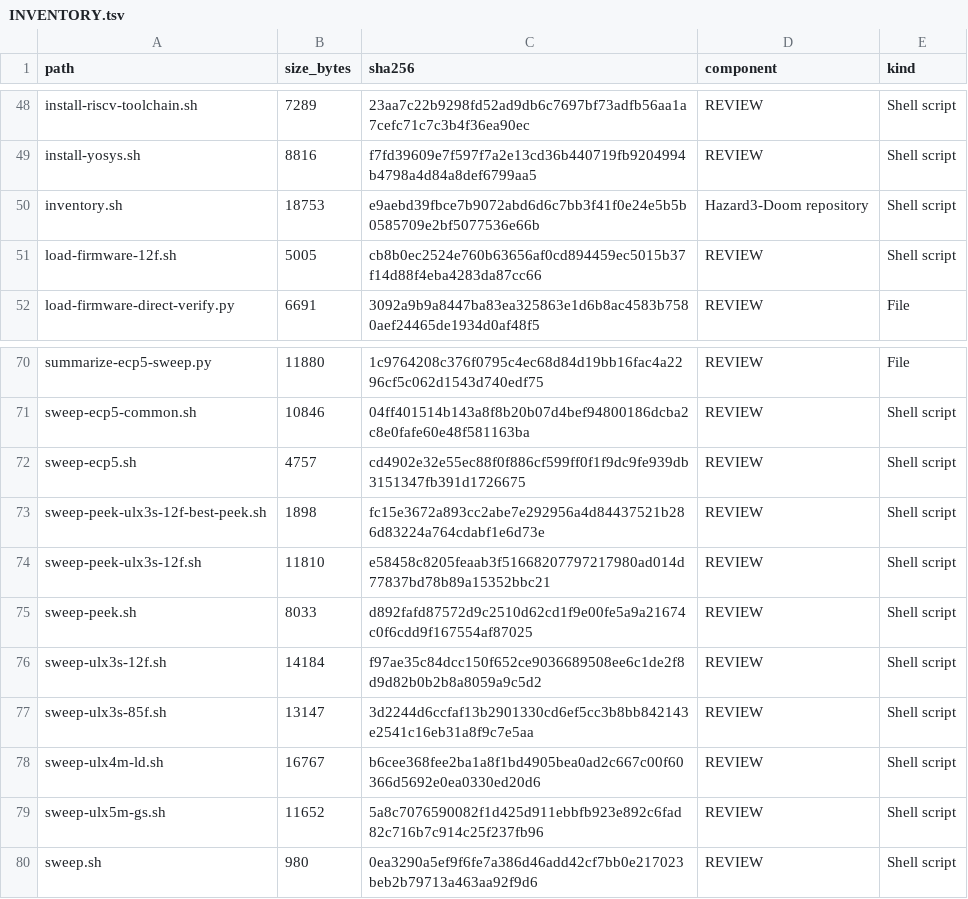
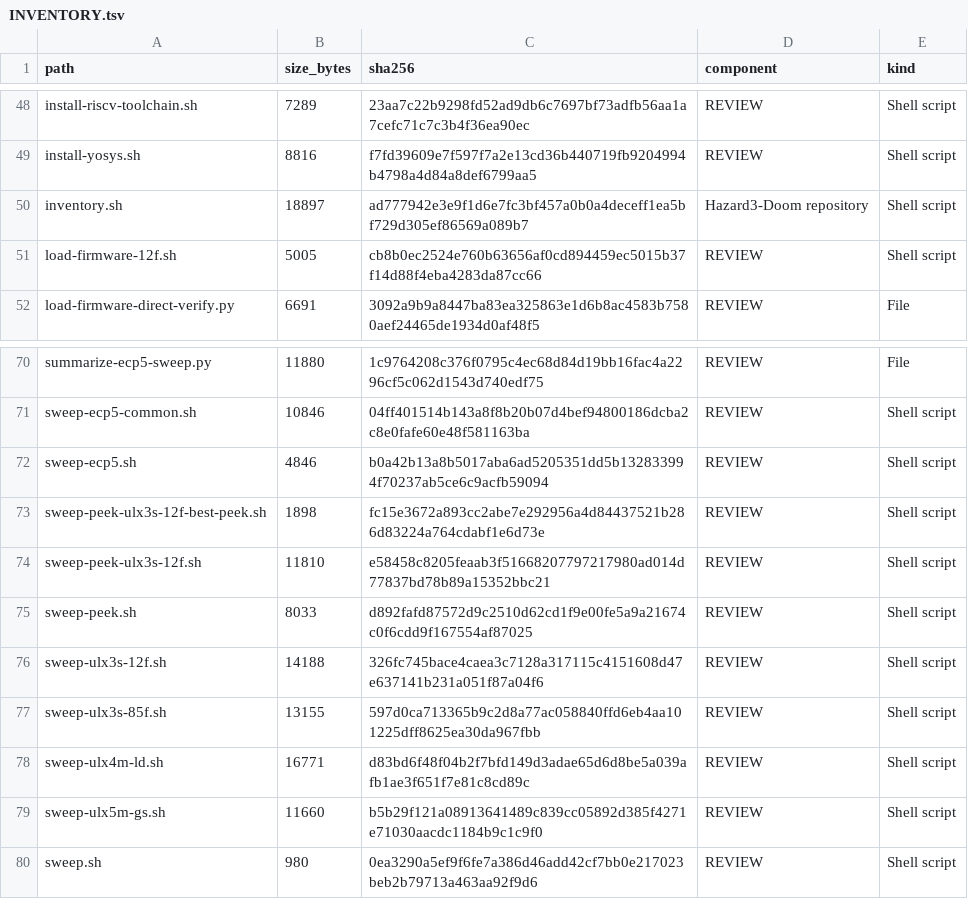
Before and after one commit to gojimmypi/Hazard3-Doom, a TSV file: scripts/INVENTORY.tsv, drawn as a sheet; only a part is shown, gaps mark what is left out.

Commit message:
Fix inventory output sweep workflow failure

```diff
--- a/scripts/INVENTORY.tsv
+++ b/scripts/INVENTORY.tsv
@@ -49,3 +49,3 @@ install-riscv-toolchain.sh	7289	23aa7c22b9298fd52ad9db6c7697bf73adfb56aa1a7cefc7
 install-yosys.sh	8816	f7fd39609e7f597f7a2e13cd36b440719fb9204994b4798a4d84a8def6799aa5	REVIEW	Shell script
-inventory.sh	18753	e9aebd39fbce7b9072abd6d6c7bb3f41f0e24e5b5b0585709e2bf5077536e66b	Hazard3-Doom repository	Shell script
+inventory.sh	18897	ad777942e3e9f1d6e7fc3bf457a0b0a4deceff1ea5bf729d305ef86569a089b7	Hazard3-Doom repository	Shell script
 load-firmware-12f.sh	5005	cb8b0ec2524e760b63656af0cd894459ec5015b37f14d88f4eba4283da87cc66	REVIEW	Shell script
@@ -71,3 +71,3 @@ summarize-ecp5-sweep.py	11880	1c9764208c376f0795c4ec68d84d19bb16fac4a2296cf5c062
 sweep-ecp5-common.sh	10846	04ff401514b143a8f8b20b07d4bef94800186dcba2c8e0fafe60e48f581163ba	REVIEW	Shell script
-sweep-ecp5.sh	4757	cd4902e32e55ec88f0f886cf599ff0f1f9dc9fe939db3151347fb391d1726675	REVIEW	Shell script
+sweep-ecp5.sh	4846	b0a42b13a8b5017aba6ad5205351dd5b132833994f70237ab5ce6c9acfb59094	REVIEW	Shell script
 sweep-peek-ulx3s-12f-best-peek.sh	1898	fc15e3672a893cc2abe7e292956a4d84437521b286d83224a764cdabf1e6d73e	REVIEW	Shell script
@@ -75,6 +75,6 @@ sweep-peek-ulx3s-12f.sh	11810	e58458c8205feaab3f51668207797217980ad014d77837bd78
 sweep-peek.sh	8033	d892fafd87572d9c2510d62cd1f9e00fe5a9a21674c0f6cdd9f167554af87025	REVIEW	Shell script
-sweep-ulx3s-12f.sh	14184	f97ae35c84dcc150f652ce9036689508ee6c1de2f8d9d82b0b2b8a8059a9c5d2	REVIEW	Shell script
-sweep-ulx3s-85f.sh	13147	3d2244d6ccfaf13b2901330cd6ef5cc3b8bb842143e2541c16eb31a8f9c7e5aa	REVIEW	Shell script
-sweep-ulx4m-ld.sh	16767	b6cee368fee2ba1a8f1bd4905bea0ad2c667c00f60366d5692e0ea0330ed20d6	REVIEW	Shell script
-sweep-ulx5m-gs.sh	11652	5a8c7076590082f1d425d911ebbfb923e892c6fad82c716b7c914c25f237fb96	REVIEW	Shell script
+sweep-ulx3s-12f.sh	14188	326fc745bace4caea3c7128a317115c4151608d47e637141b231a051f87a04f6	REVIEW	Shell script
+sweep-ulx3s-85f.sh	13155	597d0ca713365b9c2d8a77ac058840ffd6eb4aa101225dff8625ea30da967fbb	REVIEW	Shell script
+sweep-ulx4m-ld.sh	16771	d83bd6f48f04b2f7bfd149d3adae65d6d8be5a039afb1ae3f651f7e81c8cd89c	REVIEW	Shell script
+sweep-ulx5m-gs.sh	11660	b5b29f121a08913641489c839cc05892d385f4271e71030aacdc1184b9c1c9f0	REVIEW	Shell script
 sweep.sh	980	0ea3290a5ef9f6fe7a386d46add42cf7bb0e217023beb2b79713a463aa92f9d6	REVIEW	Shell script
```
Also changed, not shown: 8 other files.
